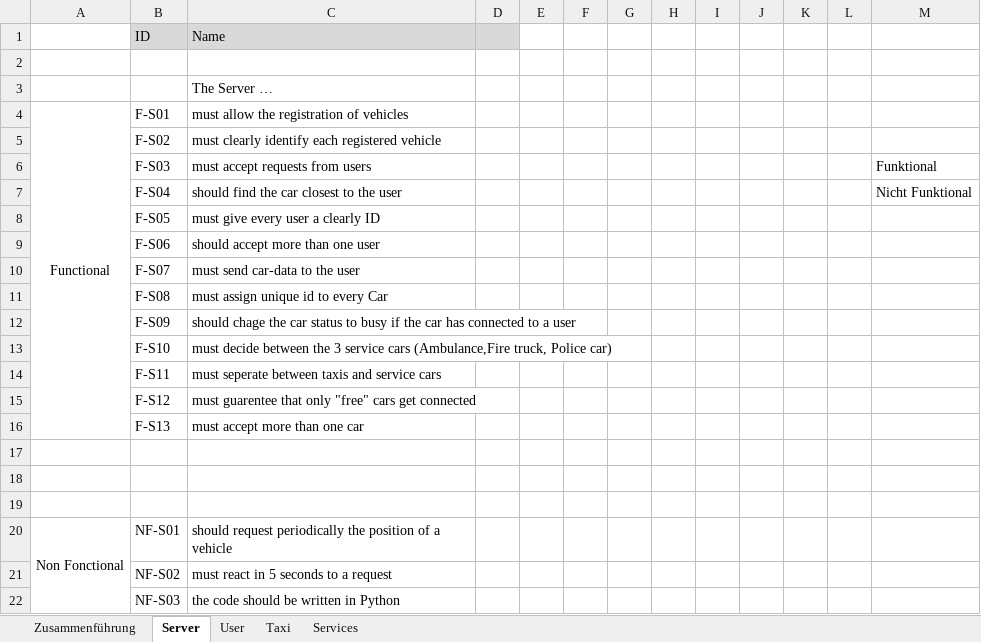
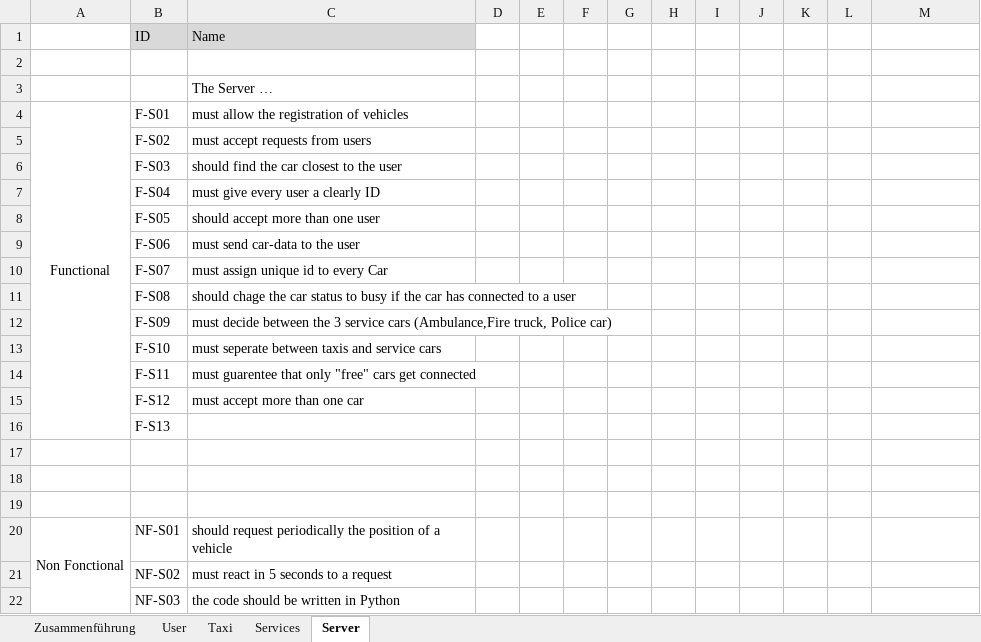
Before and after one commit to elehshl/mqtt_exercise_2021, an Excel workbook: Design/requirements/Requirements.xlsx, sheet Server, drawn as a sheet; values as stored, in another font and other column widths than the file's, no borders; conditional formats not drawn; the diff names each change by its address in the sheet, - before the commit and + after, or states it on an @@ line.

```diff
--- a/Design/requirements/Requirements.xlsx (sheet Server)
+++ b/Design/requirements/Requirements.xlsx (sheet Server)
@@ sheet tab order changed: Zusammenführung | User | Taxi | Services | Server @@
-D1 fill: #D9D9D9
+D1 fill: none
-C5 (Name): must clearly identify each registered vehicle
+C5 (Name): must accept requests from users
-C6 (Name): must accept requests from users
+C6 (Name): should find the car closest to the user
-M6: Funktional
+M6: (empty)
-C7 (Name): should find the car closest to the user
+C7 (Name): must give every user a clearly ID
-M7: Nicht Funktional
+M7: (empty)
-C8 (Name): must give every user a clearly ID
+C8 (Name): should accept more than one user
-C9 (Name): should accept more than one user
+C9 (Name): must send car-data to the user
-C10 (Name): must send car-data to the user
+C10 (Name): must assign unique id to every Car
-C11 (Name): must assign unique id to every Car
+C11 (Name): should chage the car status to busy if the car has connected to a user
-C12 (Name): should chage the car status to busy if the car has connected to a user
+C12 (Name): must decide between the 3 service cars (Ambulance,Fire truck, Police car)
-C13 (Name): must decide between the 3 service cars (Ambulance,Fire truck, Police car)
+C13 (Name): must seperate between taxis and service cars
-C14 (Name): must seperate between taxis and service cars
+C14 (Name): must guarentee that only "free" cars get connected
-C15 (Name): must guarentee that only "free" cars get connected
+C15 (Name): must accept more than one car
-C16 (Name): must accept more than one car
+C16 (Name): (empty)
```
Also changed, not shown: sheet Zusammenführung, sheet Taxi, sheet Services, sheet User.
